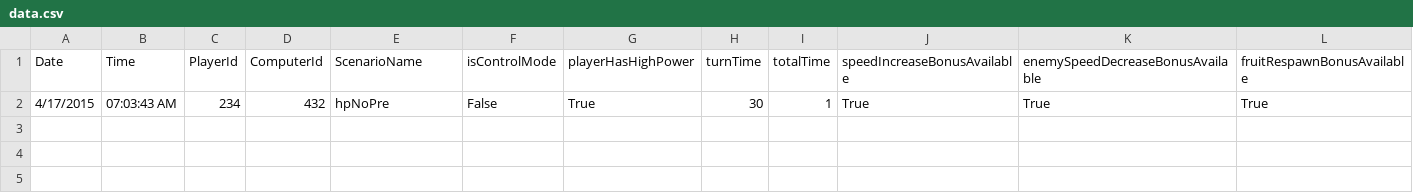
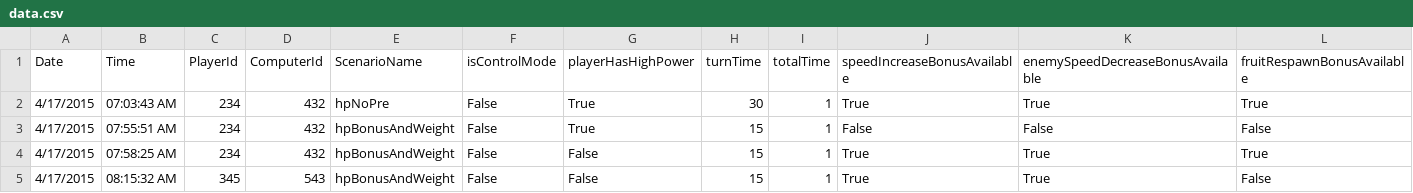
Before and after one commit to rawilder/gPWR, a CSV file: PowerPacman/data.csv, drawn as a sheet; only a part is shown; rows hold the shown columns only; the diff names each change by its address in the sheet, - before the commit and + after, or states it on an @@ line.

```diff
--- a/PowerPacman/data.csv
+++ b/PowerPacman/data.csv
+row 3: 4/17/2015 | 07:55:51 AM | 234 | 432 | hpBonusAndWeight | False | True | 15 | 1 | False | False | False
+row 4: 4/17/2015 | 07:58:25 AM | 234 | 432 | hpBonusAndWeight | False | False | 15 | 1 | True | True | True
+row 5: 4/17/2015 | 08:15:32 AM | 345 | 543 | hpBonusAndWeight | False | False | 15 | 1 | True | True | False
```
Also changed, not shown: 8 other files.
